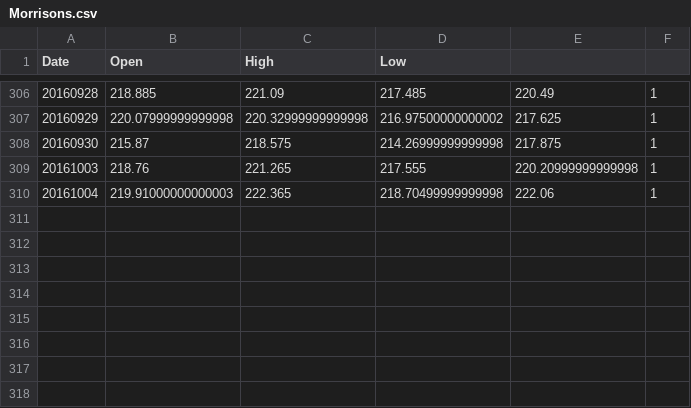
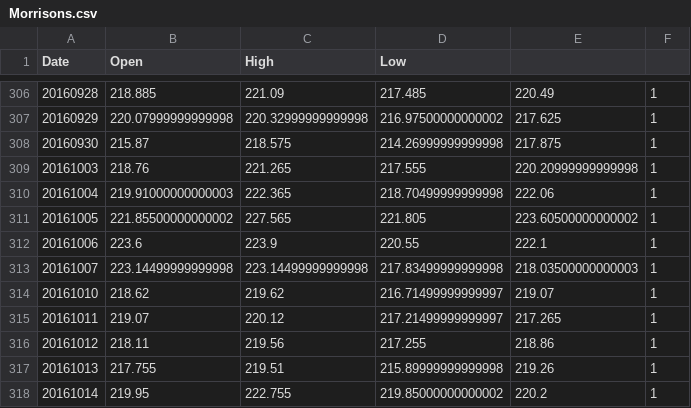
Before and after one commit to p14n/teeyaitu, a CSV file: data/Morrisons.csv, drawn as a sheet; only a part is shown, gaps mark what is left out.

Commit message:
Update data

```diff
--- a/data/Morrisons.csv
+++ b/data/Morrisons.csv
@@ -310 +310,9 @@ Date,Open,High,Low
 20161004,219.91000000000003,222.365,218.70499999999998,222.06,1,
+20161005,221.85500000000002,227.565,221.805,223.60500000000002,1,
+20161006,223.6,223.9,220.55,222.1,1,
+20161007,223.14499999999998,223.14499999999998,217.83499999999998,218.03500000000003,1,
+20161010,218.62,219.62,216.71499999999997,219.07,1,
+20161011,219.07,220.12,217.21499999999997,217.265,1,
+20161012,218.11,219.56,217.255,218.86,1,
+20161013,217.755,219.51,215.89999999999998,219.26,1,
+20161014,219.95,222.755,219.85000000000002,220.2,1,
```
Also changed, not shown: data/Halma.csv, data/KennedyWilson.csv, 33 other files.
